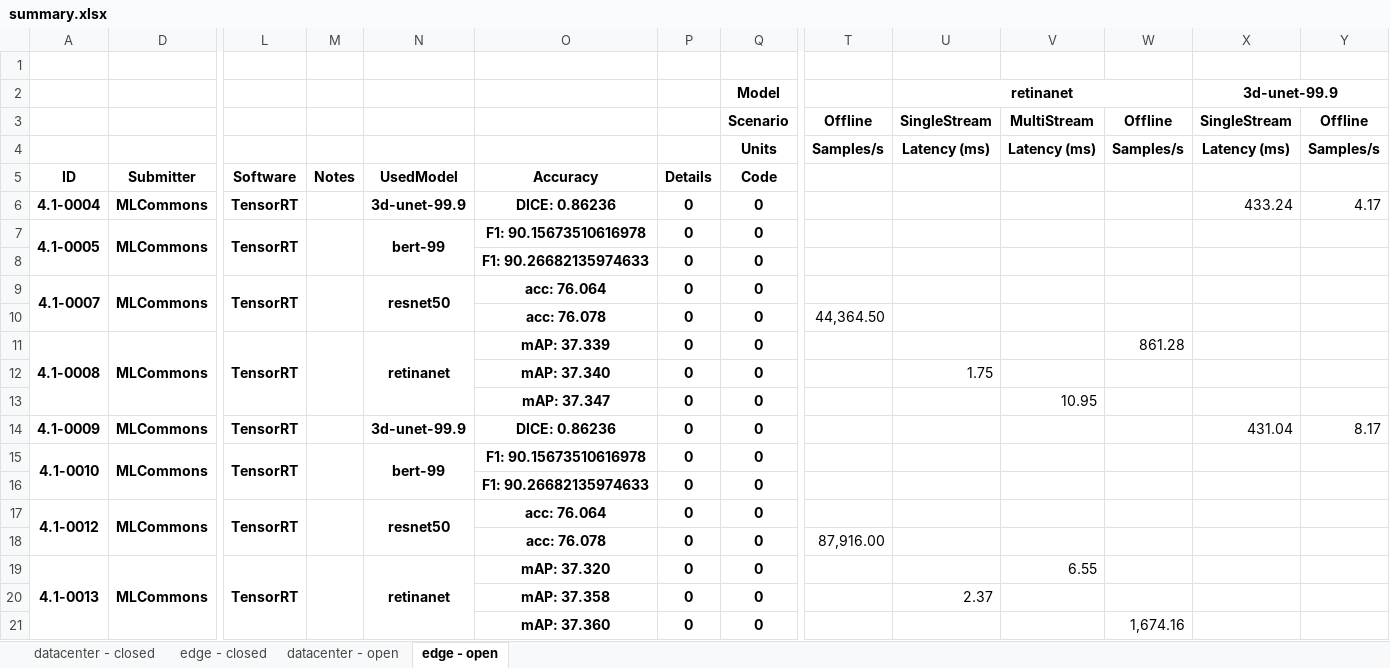
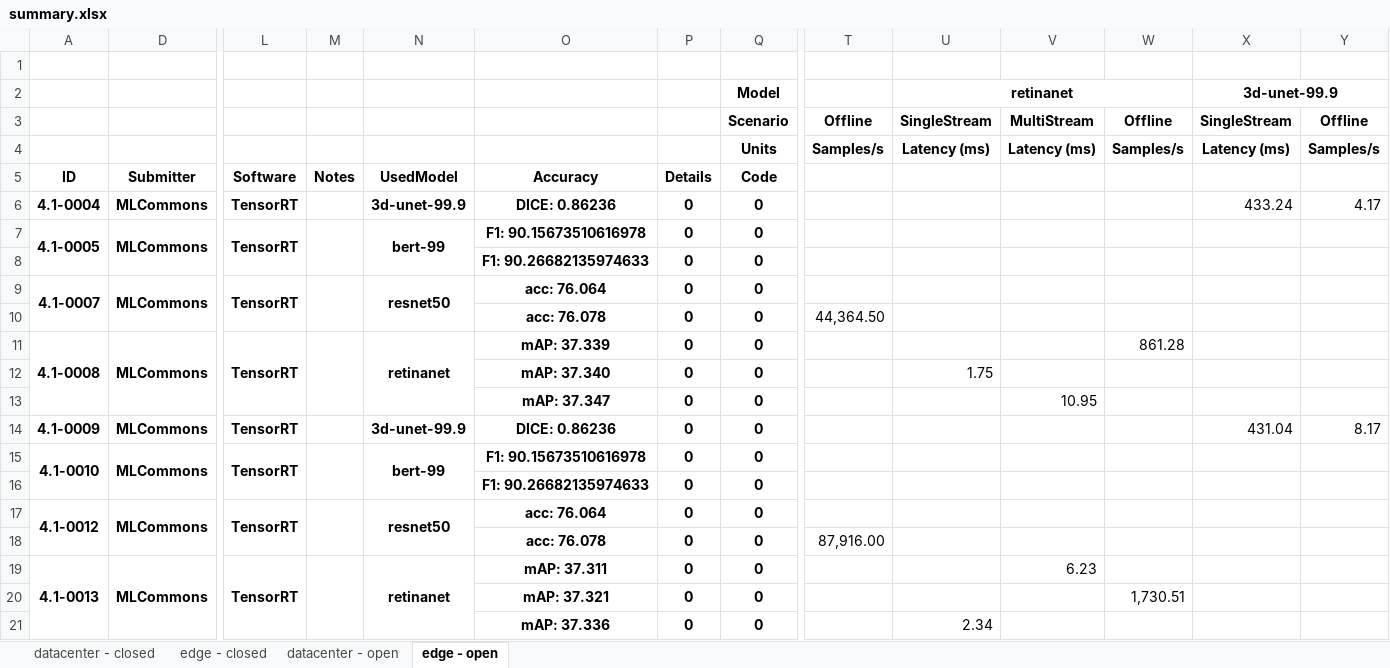
Before and after one commit to mlcommons/mlperf_inference_unofficial_submissions_v5.0, an Excel workbook: summary.xlsx, sheet edge - open, drawn as a sheet; only a part is shown, gaps mark what is left out; values as stored, in another font and other column widths than the file's, no borders; conditional formats not drawn; removed rows and columns are numbered as before the commit, all else as after; rows hold the shown columns only; the diff names each change by its address in the sheet, - before the commit and + after, or states it on an @@ line.

```diff
--- a/summary.xlsx (sheet edge - open)
+++ b/summary.xlsx (sheet edge - open)
-O19: mAP: 37.320
+O19: mAP: 37.311
-V19: 6.55
+V19: 6.23
-row 20:  |  |  |  |  | mAP: 37.358 | 0 | 0 |  | 2.37
-O20: mAP: 37.360
+O20: mAP: 37.321
-W20: 1,674.16
+W20: 1,730.51
+row 21:  |  |  |  |  | mAP: 37.336 | 0 | 0 |  | 2.34
```
Also changed, not shown: sheet datacenter - open, 4 other files.
